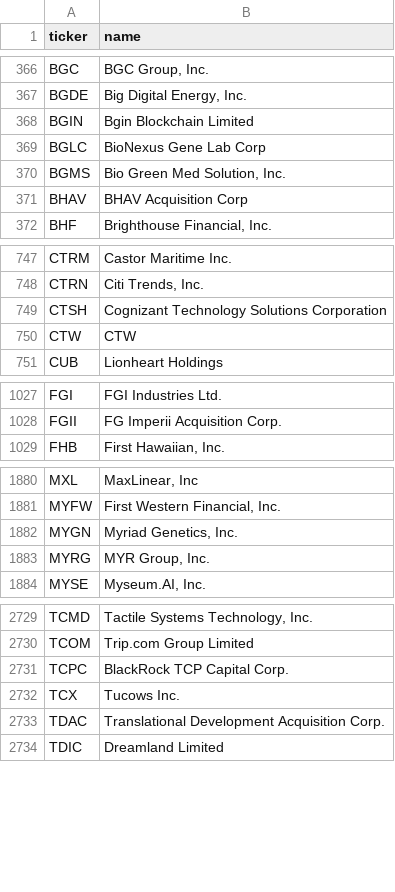
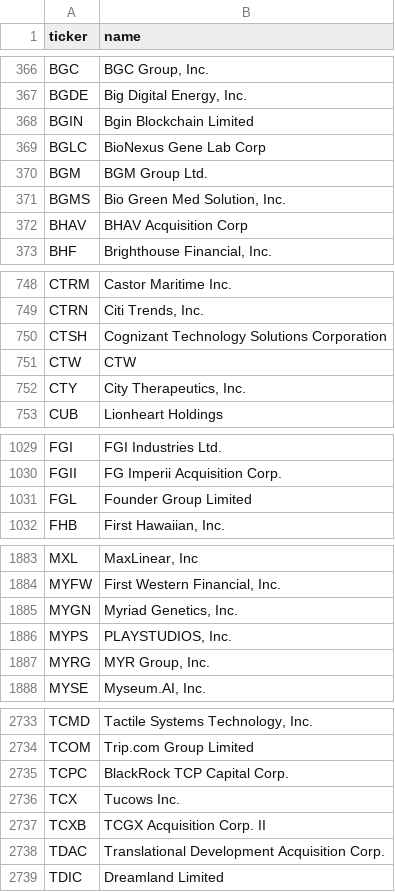
Before and after one commit to iamatownboy/make-own-money, a CSV file: data/universes/nasdaq_listed.csv, drawn as a sheet; only a part is shown, gaps mark what is left out.

```diff
--- a/data/universes/nasdaq_listed.csv
+++ b/data/universes/nasdaq_listed.csv
@@ -369,2 +369,3 @@ BGIN,Bgin Blockchain Limited
 BGLC,BioNexus Gene Lab Corp
+BGM,BGM Group Ltd.
 BGMS,"Bio Green Med Solution, Inc."
@@ -750,2 +751,3 @@ CTSH,Cognizant Technology Solutions Corporation
 CTW,CTW
+CTY,"City Therapeutics, Inc."
 CUB,Lionheart Holdings
@@ -1028,2 +1030,3 @@ FGI,FGI Industries Ltd.
 FGII,FG Imperii Acquisition Corp.
+FGL,Founder Group Limited
 FHB,"First Hawaiian, Inc."
@@ -1882,2 +1885,3 @@ MYFW,"First Western Financial, Inc."
 MYGN,"Myriad Genetics, Inc."
+MYPS,"PLAYSTUDIOS, Inc."
 MYRG,"MYR Group, Inc."
@@ -2732,2 +2736,3 @@ TCPC,BlackRock TCP Capital Corp.
 TCX,Tucows Inc.
+TCXB,TCGX Acquisition Corp. II
 TDAC,Translational Development Acquisition Corp.
```
Also changed, not shown: 4 other files.
